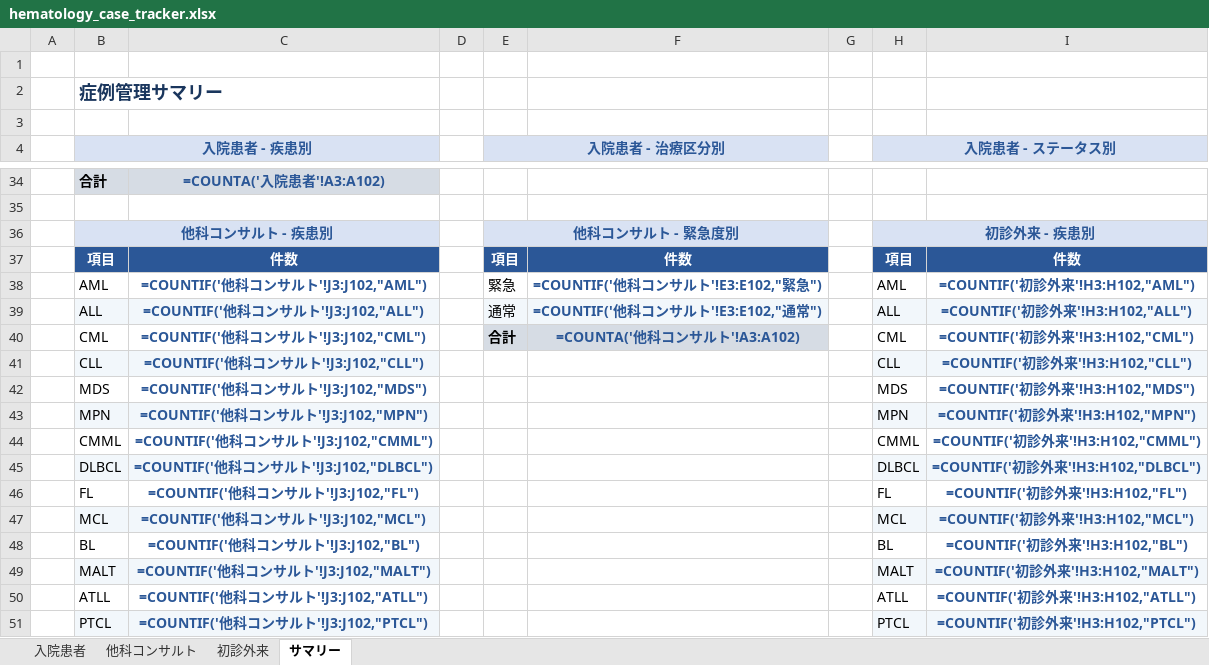
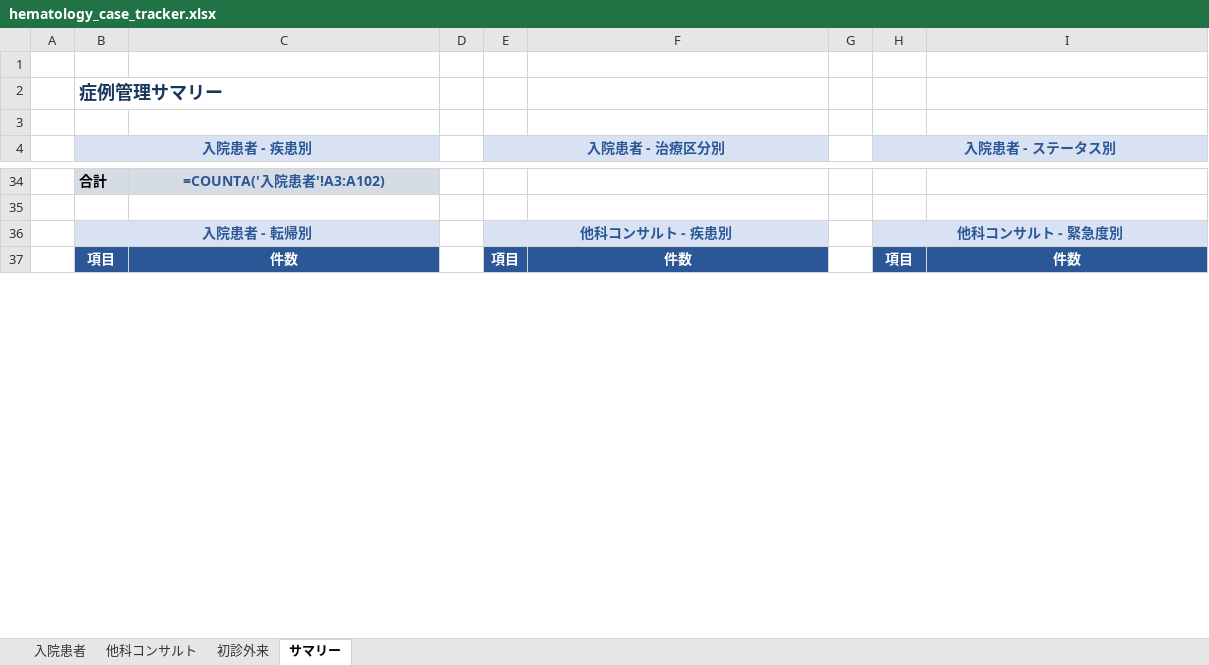
Before and after one commit to awkward37/hyponatremia-tool, an Excel workbook: hematology_case_tracker.xlsx, sheet サマリー, drawn as a sheet; only a part is shown, gaps mark what is left out; values as stored, in another font and other column widths than the file's, no borders; formulas without a stored value are shown as written; removed rows and columns are numbered as before the commit, all else as after; the diff covers the shown part only; the diff names each change by its address in the sheet, - before the commit and + after, or states it on an @@ line.

```diff
--- a/hematology_case_tracker.xlsx (sheet サマリー)
+++ b/hematology_case_tracker.xlsx (sheet サマリー)
-row 36:  | 他科コンサルト - 疾患別 |  |  | 他科コンサルト - 緊急度別 |  |  | 初診外来 - 疾患別
+row 36:  | 入院患者 - 転帰別 |  |  | 他科コンサルト - 疾患別 |  |  | 他科コンサルト - 緊急度別
-row 38:  | AML | =COUNTIF('他科コンサルト'!J3:J102,"AML") |  | 緊急 | =COUNTIF('他科コンサルト'!E3:E102,"緊急") |  | AML | =COUNTIF('初診外来'!H3:H102,"AML")
-row 39:  | ALL | =COUNTIF('他科コンサルト'!J3:J102,"ALL") |  | 通常 | =COUNTIF('他科コンサルト'!E3:E102,"通常") |  | ALL | =COUNTIF('初診外来'!H3:H102,"ALL")
-row 40:  | CML | =COUNTIF('他科コンサルト'!J3:J102,"CML") |  | 合計 | =COUNTA('他科コンサルト'!A3:A102) |  | CML | =COUNTIF('初診外来'!H3:H102,"CML")
-row 41:  | CLL | =COUNTIF('他科コンサルト'!J3:J102,"CLL") |  |  |  |  | CLL | =COUNTIF('初診外来'!H3:H102,"CLL")
-row 42:  | MDS | =COUNTIF('他科コンサルト'!J3:J102,"MDS") |  |  |  |  | MDS | =COUNTIF('初診外来'!H3:H102,"MDS")
-row 43:  | MPN | =COUNTIF('他科コンサルト'!J3:J102,"MPN") |  |  |  |  | MPN | =COUNTIF('初診外来'!H3:H102,"MPN")
-row 44:  | CMML | =COUNTIF('他科コンサルト'!J3:J102,"CMML") |  |  |  |  | CMML | =COUNTIF('初診外来'!H3:H102,"CMML")
-row 45:  | DLBCL | =COUNTIF('他科コンサルト'!J3:J102,"DLBCL") |  |  |  |  | DLBCL | =COUNTIF('初診外来'!H3:H102,"DLBCL")
-row 46:  | FL | =COUNTIF('他科コンサルト'!J3:J102,"FL") |  |  |  |  | FL | =COUNTIF('初診外来'!H3:H102,"FL")
-row 47:  | MCL | =COUNTIF('他科コンサルト'!J3:J102,"MCL") |  |  |  |  | MCL | =COUNTIF('初診外来'!H3:H102,"MCL")
-row 48:  | BL | =COUNTIF('他科コンサルト'!J3:J102,"BL") |  |  |  |  | BL | =COUNTIF('初診外来'!H3:H102,"BL")
-row 49:  | MALT | =COUNTIF('他科コンサルト'!J3:J102,"MALT") |  |  |  |  | MALT | =COUNTIF('初診外来'!H3:H102,"MALT")
-row 50:  | ATLL | =COUNTIF('他科コンサルト'!J3:J102,"ATLL") |  |  |  |  | ATLL | =COUNTIF('初診外来'!H3:H102,"ATLL")
-row 51:  | PTCL | =COUNTIF('他科コンサルト'!J3:J102,"PTCL") |  |  |  |  | PTCL | =COUNTIF('初診外来'!H3:H102,"PTCL")
```
Also changed, not shown: 60 added rows, 14 removed rows, 7 edited cells and cell formats elsewhere in this sheet, sheet 初診外来, sheet 入院患者.
